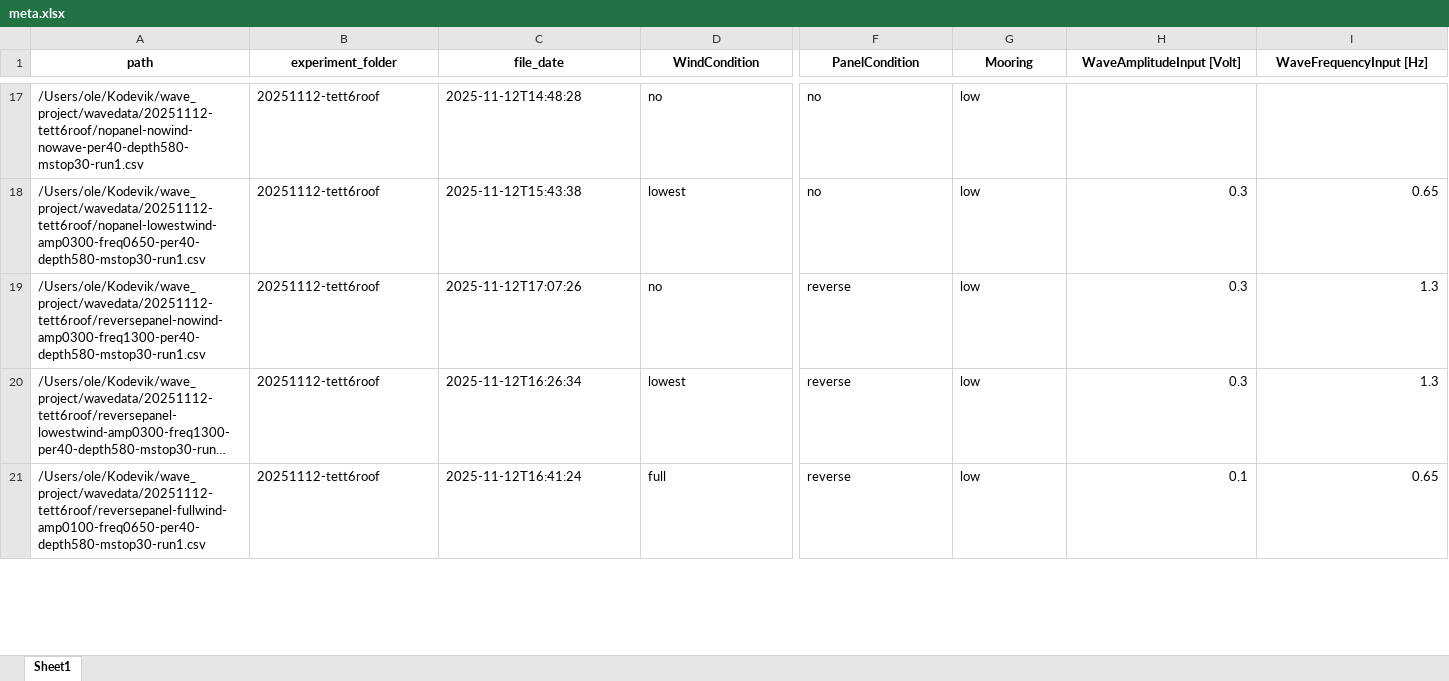
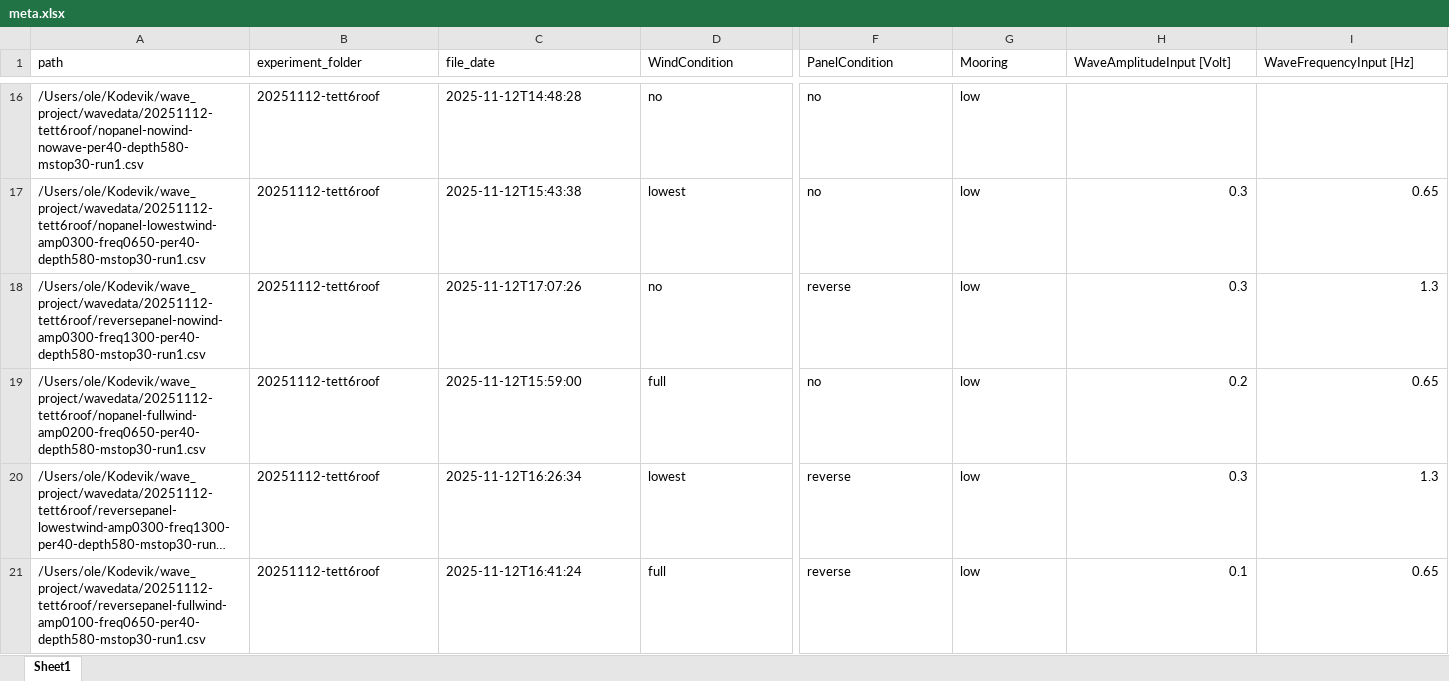
Before and after one commit to OleBB/wave_project, an Excel workbook: waveprocessed/PROCESSED-20251112-tett6roof/meta.xlsx, sheet Sheet1, drawn as a sheet; only a part is shown, gaps mark what is left out; long unchanged cells end in …; values as stored, in another font and other column widths than the file's, no borders; rows hold the shown columns only; the diff covers the shown part only; the diff names each change by its address in the sheet, - before the commit and + after, or states it on an @@ line.

```diff
--- a/waveprocessed/PROCESSED-20251112-tett6roof/meta.xlsx (sheet Sheet1)
+++ b/waveprocessed/PROCESSED-20251112-tett6roof/meta.xlsx (sheet Sheet1)
@@ A1:I1 bold: on → off, alignment: center → left @@
+row 19: /Users/ole/Kodevik/wave_project/wavedata/20251112-tett6roof/nopanel-fullwind-amp0200-freq0650-per40-depth580-mstop30-run1.csv | 20251112-tett6roof | 2025-11-12T15:59:00 | full | no | low | 0.2 | 0.65
```
Also changed, not shown: 1 added row, 2 removed rows and cell formats elsewhere in this sheet, 8 other files.
